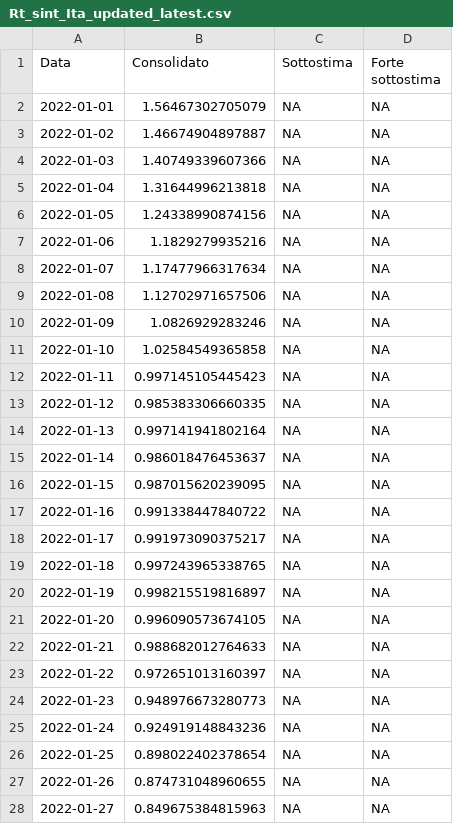
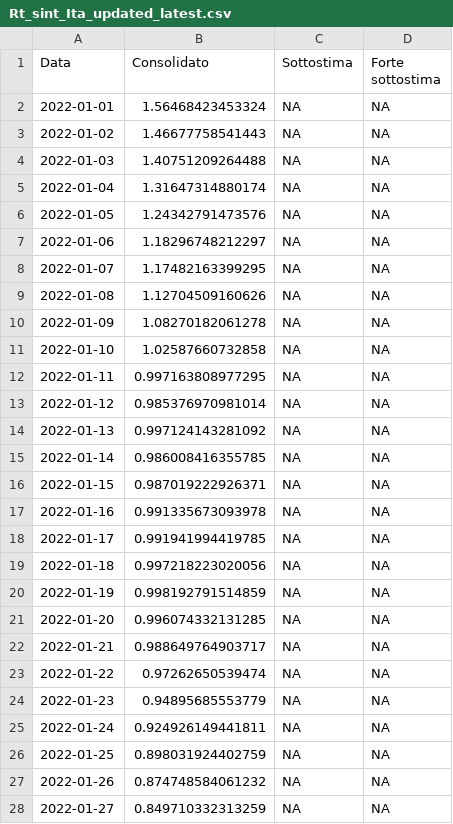
Before and after one commit to vi-enne/stimaRtdatawrapper, a CSV file: output/Rt_sint_Ita_updated_latest.csv, drawn as a sheet; only a part is shown; the diff covers the shown part only.

```diff
--- a/output/Rt_sint_Ita_updated_latest.csv
+++ b/output/Rt_sint_Ita_updated_latest.csv
@@ -1,28 +1,28 @@
 "Data","Consolidato","Sottostima","Forte sottostima"
-2022-01-01,1.56467302705079,NA,NA
-2022-01-02,1.46674904897887,NA,NA
-2022-01-03,1.40749339607366,NA,NA
-2022-01-04,1.31644996213818,NA,NA
-2022-01-05,1.24338990874156,NA,NA
-2022-01-06,1.1829279935216,NA,NA
-2022-01-07,1.17477966317634,NA,NA
-2022-01-08,1.12702971657506,NA,NA
-2022-01-09,1.0826929283246,NA,NA
-2022-01-10,1.02584549365858,NA,NA
-2022-01-11,0.997145105445423,NA,NA
-2022-01-12,0.985383306660335,NA,NA
-2022-01-13,0.997141941802164,NA,NA
-2022-01-14,0.986018476453637,NA,NA
-2022-01-15,0.987015620239095,NA,NA
-2022-01-16,0.991338447840722,NA,NA
-2022-01-17,0.991973090375217,NA,NA
-2022-01-18,0.997243965338765,NA,NA
-2022-01-19,0.998215519816897,NA,NA
-2022-01-20,0.996090573674105,NA,NA
-2022-01-21,0.988682012764633,NA,NA
-2022-01-22,0.972651013160397,NA,NA
-2022-01-23,0.948976673280773,NA,NA
-2022-01-24,0.924919148843236,NA,NA
-2022-01-25,0.898022402378654,NA,NA
-2022-01-26,0.874731048960655,NA,NA
-2022-01-27,0.849675384815963,NA,NA
+2022-01-01,1.56468423453324,NA,NA
+2022-01-02,1.46677758541443,NA,NA
+2022-01-03,1.40751209264488,NA,NA
+2022-01-04,1.31647314880174,NA,NA
+2022-01-05,1.24342791473576,NA,NA
+2022-01-06,1.18296748212297,NA,NA
+2022-01-07,1.17482163399295,NA,NA
+2022-01-08,1.12704509160626,NA,NA
+2022-01-09,1.08270182061278,NA,NA
+2022-01-10,1.02587660732858,NA,NA
+2022-01-11,0.997163808977295,NA,NA
+2022-01-12,0.985376970981014,NA,NA
+2022-01-13,0.997124143281092,NA,NA
+2022-01-14,0.986008416355785,NA,NA
+2022-01-15,0.987019222926371,NA,NA
+2022-01-16,0.991335673093978,NA,NA
+2022-01-17,0.991941994419785,NA,NA
+2022-01-18,0.997218223020056,NA,NA
+2022-01-19,0.998192791514859,NA,NA
+2022-01-20,0.996074332131285,NA,NA
+2022-01-21,0.988649764903717,NA,NA
+2022-01-22,0.97262650539474,NA,NA
+2022-01-23,0.94895685553779,NA,NA
+2022-01-24,0.924926149441811,NA,NA
+2022-01-25,0.898031924402759,NA,NA
+2022-01-26,0.874748584061232,NA,NA
+2022-01-27,0.849710332313259,NA,NA
```
Also changed, not shown: 1 added row and 111 edited cells elsewhere in this file.
